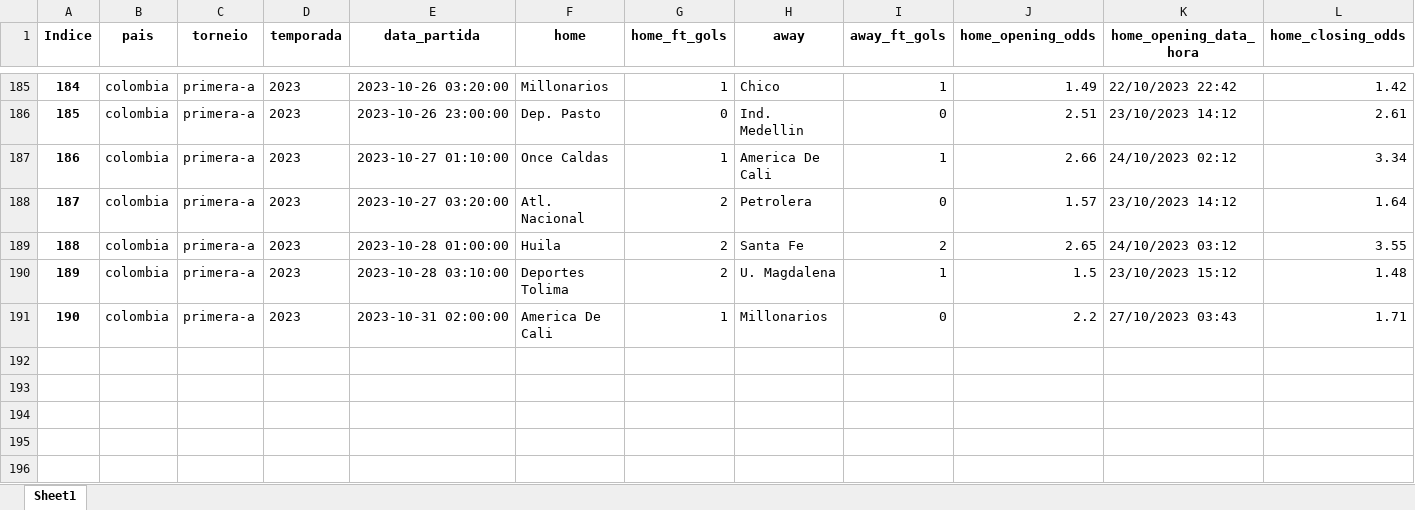
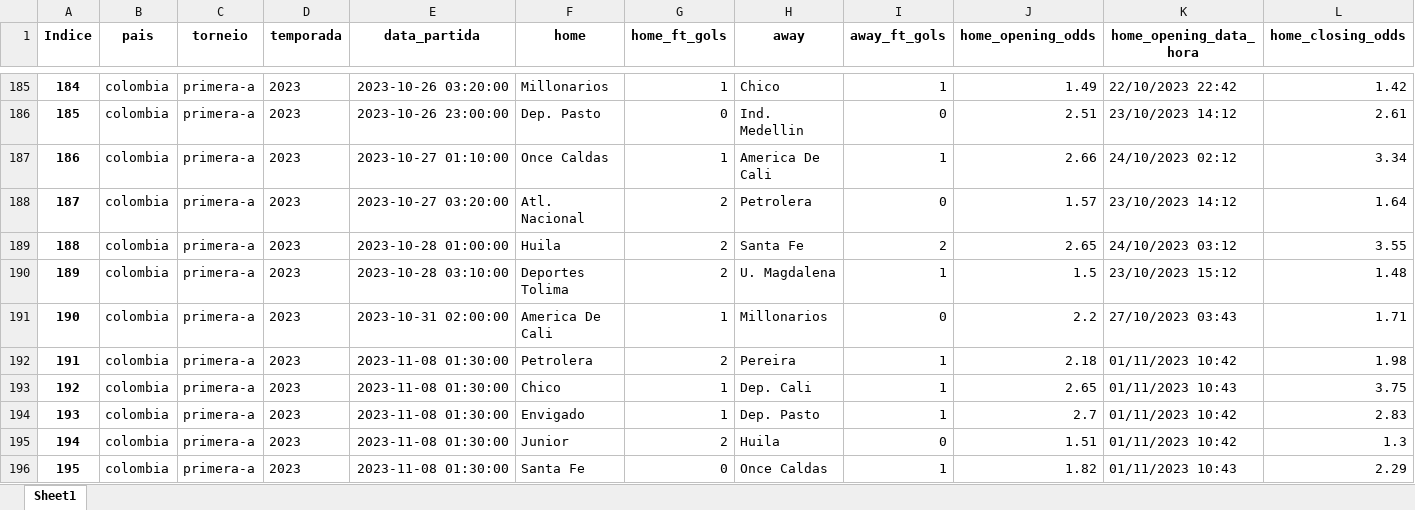
Before and after one commit to tarciziojrdf/poco, an Excel workbook: 2023/colombia_primera-a_2023.xlsx, sheet Sheet1, drawn as a sheet; only a part is shown, gaps mark what is left out; values as stored, in another font and other column widths than the file's, no borders; rows hold the shown columns only; the diff names each change by its address in the sheet, - before the commit and + after, or states it on an @@ line.

```diff
--- a/2023/colombia_primera-a_2023.xlsx (sheet Sheet1)
+++ b/2023/colombia_primera-a_2023.xlsx (sheet Sheet1)
+row 192: 191 | colombia | primera-a | 2023 | 2023-11-08 01:30:00 | Petrolera | 2 | Pereira | 1 | 2.18 | 01/11/2023 10:42 | 1.98
+row 193: 192 | colombia | primera-a | 2023 | 2023-11-08 01:30:00 | Chico | 1 | Dep. Cali | 1 | 2.65 | 01/11/2023 10:43 | 3.75
+row 194: 193 | colombia | primera-a | 2023 | 2023-11-08 01:30:00 | Envigado | 1 | Dep. Pasto | 1 | 2.7 | 01/11/2023 10:42 | 2.83
+row 195: 194 | colombia | primera-a | 2023 | 2023-11-08 01:30:00 | Junior | 2 | Huila | 0 | 1.51 | 01/11/2023 10:42 | 1.3
+row 196: 195 | colombia | primera-a | 2023 | 2023-11-08 01:30:00 | Santa Fe | 0 | Once Caldas | 1 | 1.82 | 01/11/2023 10:43 | 2.29
```
Also changed, not shown: 2023/brazil_serie-b_2023.xlsx, 2023/chile_primera-division_2023.xlsx, 3 other files.
